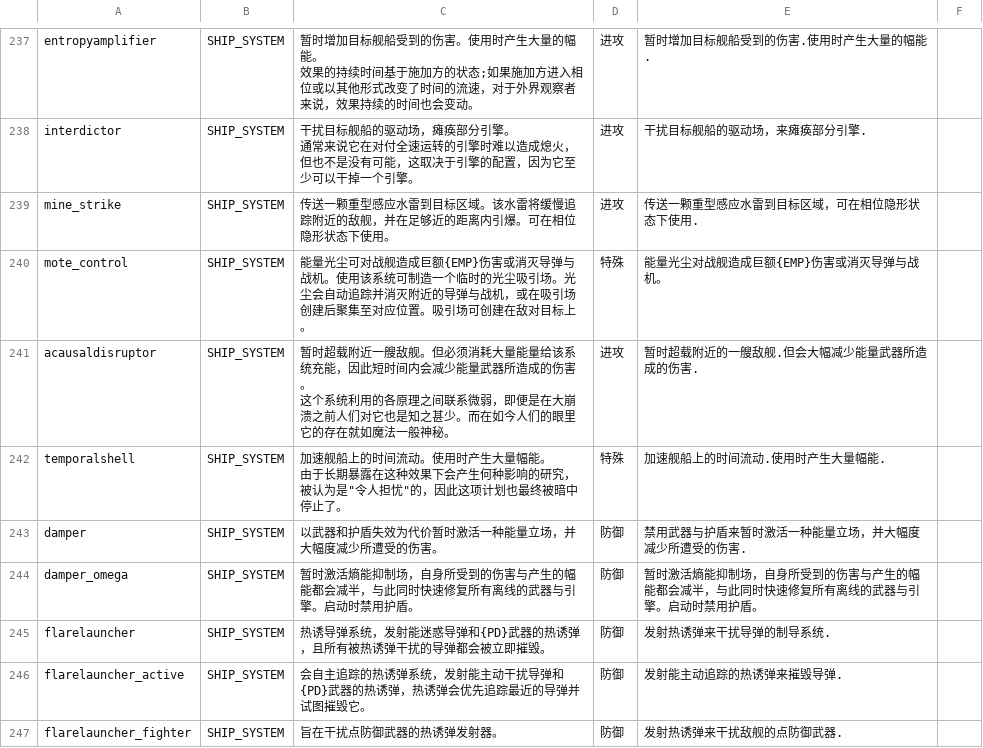
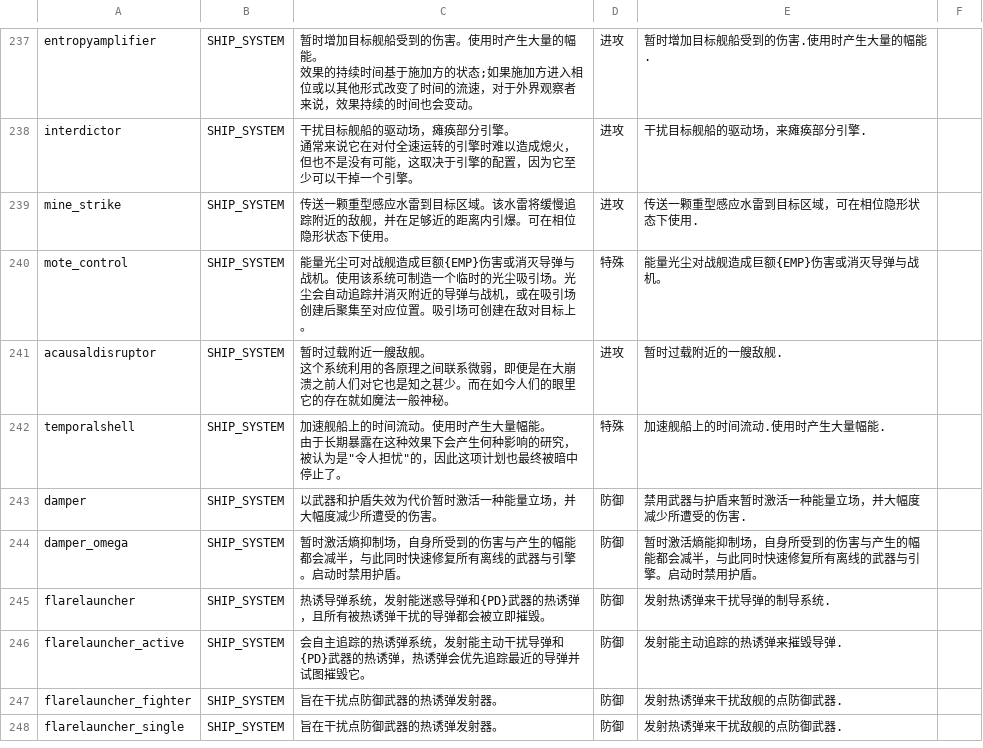
Before and after one commit to TruthOriginem/Starsector-0951-Localization, a CSV file: localization/data/strings/descriptions.csv, drawn as a sheet; only a part is shown, gaps mark what is left out; the shorter side is filled out with more unchanged rows.

Commit message:
energy

```diff
--- a/localization/data/strings/descriptions.csv
+++ b/localization/data/strings/descriptions.csv
@@ -668,5 +668,5 @@ mine_strike,SHIP_SYSTEM,传送一颗重型感应水雷到目标区域。该水
 mote_control,SHIP_SYSTEM,能量光尘可对战舰造成巨额{EMP}伤害或消灭导弹与战机。使用该系统可制造一个临时的光尘吸引场。光尘会自动追踪并消灭附近的导弹与战机，或在吸引场创建后聚集至对应位置。吸引场可创建在敌对目标上。,特殊,能量光尘对战舰造成巨额{EMP}伤害或消灭导弹与战机。,
-acausaldisruptor,SHIP_SYSTEM,"暂时超载附近一艘敌舰。但必须消耗大量能量给该系统充能，因此短时间内会减少能量武器所造成的伤害。
-
-这个系统利用的各原理之间联系微弱，即便是在大崩溃之前人们对它也是知之甚少。而在如今人们的眼里它的存在就如魔法一般神秘。",进攻,暂时超载附近的一艘敌舰.但会大幅减少能量武器所造成的伤害.,
+acausaldisruptor,SHIP_SYSTEM,"暂时过载附近一艘敌舰。
+
+这个系统利用的各原理之间联系微弱，即便是在大崩溃之前人们对它也是知之甚少。而在如今人们的眼里它的存在就如魔法一般神秘。",进攻,暂时过载附近的一艘敌舰.,
 temporalshell,SHIP_SYSTEM,"加速舰船上的时间流动。使用时产生大量幅能。
@@ -675,3 +675,3 @@ temporalshell,SHIP_SYSTEM,"加速舰船上的时间流动。使用时产生大
 damper,SHIP_SYSTEM,以武器和护盾失效为代价暂时激活一种能量立场，并大幅度减少所遭受的伤害。,防御,禁用武器与护盾来暂时激活一种能量立场，并大幅度减少所遭受的伤害.,
-damper_omega,SHIP_SYSTEM,暂时激活熵能抑制场，自身所受到的伤害与产生的幅能都会减半，与此同时快速修复所有离线的武器与引擎。启动时禁用护盾。,防御,暂时激活熵能抑制场，自身所受到的伤害与产生的幅能都会减半，与此同时快速修复所有离线的武器与引擎。启动时禁用护盾。,
+damper_omega,SHIP_SYSTEM,暂时激活熵抑制场，自身所受到的伤害与产生的幅能都会减半，与此同时快速修复所有离线的武器与引擎。启动时禁用护盾。,防御,暂时激活熵能抑制场，自身所受到的伤害与产生的幅能都会减半，与此同时快速修复所有离线的武器与引擎。启动时禁用护盾。,
 flarelauncher,SHIP_SYSTEM,热诱导弹系统，发射能迷惑导弹和{PD}武器的热诱弹，且所有被热诱弹干扰的导弹都会被立即摧毁。,防御,发射热诱弹来干扰导弹的制导系统.,
```
